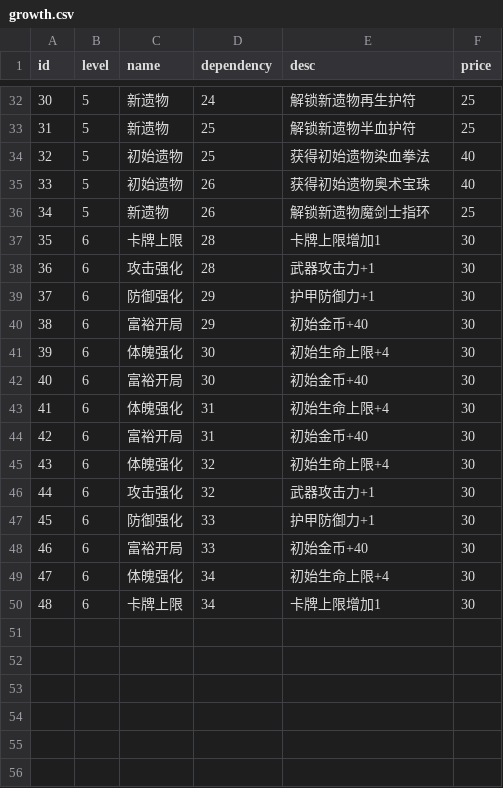
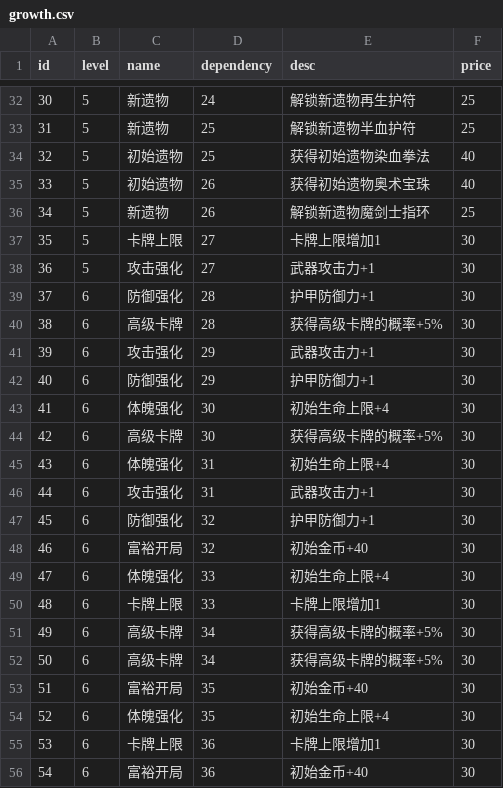
Before and after one commit to Nancobamboo/joeys-nightmare-2, a CSV file: joey2/Assets/Resources/Data/growth.csv, drawn as a sheet; only a part is shown, gaps mark what is left out; the diff covers the shown part only.

```diff
--- a/joey2/Assets/Resources/Data/growth.csv
+++ b/joey2/Assets/Resources/Data/growth.csv
@@ -36,15 +36,21 @@ id,level,name,dependency,desc,price,,,
 34,5,新遗物,26,解锁新遗物魔剑士指环,25,,,
-35,6,卡牌上限,28,卡牌上限增加1,30,,,
-36,6,攻击强化,28,武器攻击力+1,30,,,
-37,6,防御强化,29,护甲防御力+1,30,,,
-38,6,富裕开局,29,初始金币+40,30,,,
-39,6,体魄强化,30,初始生命上限+4,30,,,
-40,6,富裕开局,30,初始金币+40,30,,,
-41,6,体魄强化,31,初始生命上限+4,30,,,
-42,6,富裕开局,31,初始金币+40,30,,,
-43,6,体魄强化,32,初始生命上限+4,30,,,
-44,6,攻击强化,32,武器攻击力+1,30,,,
-45,6,防御强化,33,护甲防御力+1,30,,,
-46,6,富裕开局,33,初始金币+40,30,,,
-47,6,体魄强化,34,初始生命上限+4,30,,,
-48,6,卡牌上限,34,卡牌上限增加1,30,,,
+35,5,卡牌上限,27,卡牌上限增加1,30,,,
+36,5,攻击强化,27,武器攻击力+1,30,,,
+37,6,防御强化,28,护甲防御力+1,30,,,
+38,6,高级卡牌,28,获得高级卡牌的概率+5%,30,,,
+39,6,攻击强化,29,武器攻击力+1,30,,,
+40,6,防御强化,29,护甲防御力+1,30,,,
+41,6,体魄强化,30,初始生命上限+4,30,,,
+42,6,高级卡牌,30,获得高级卡牌的概率+5%,30,,,
+43,6,体魄强化,31,初始生命上限+4,30,,,
+44,6,攻击强化,31,武器攻击力+1,30,,,
+45,6,防御强化,32,护甲防御力+1,30,,,
+46,6,富裕开局,32,初始金币+40,30,,,
+47,6,体魄强化,33,初始生命上限+4,30,,,
+48,6,卡牌上限,33,卡牌上限增加1,30,,,
+49,6,高级卡牌,34,获得高级卡牌的概率+5%,30,,,
+50,6,高级卡牌,34,获得高级卡牌的概率+5%,30,,,
+51,6,富裕开局,35,初始金币+40,30,,,
+52,6,体魄强化,35,初始生命上限+4,30,,,
+53,6,卡牌上限,36,卡牌上限增加1,30,,,
+54,6,富裕开局,36,初始金币+40,30,,,
```
Also changed, not shown: 5 edited cells elsewhere in this file, 3 other files.
